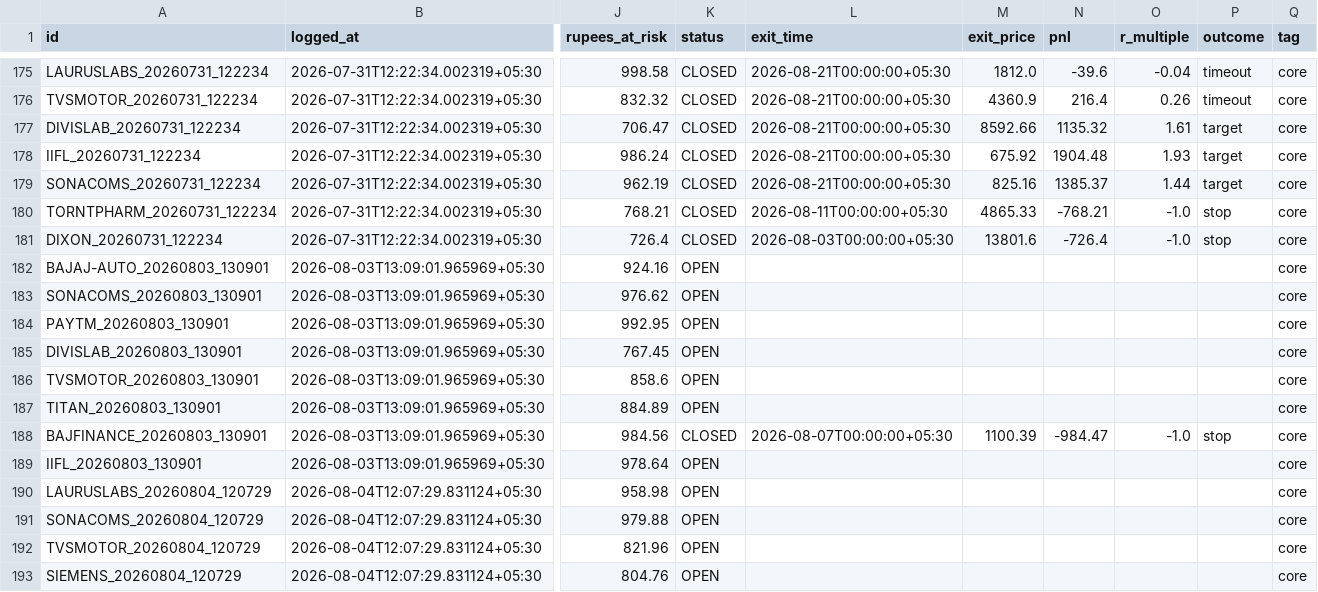
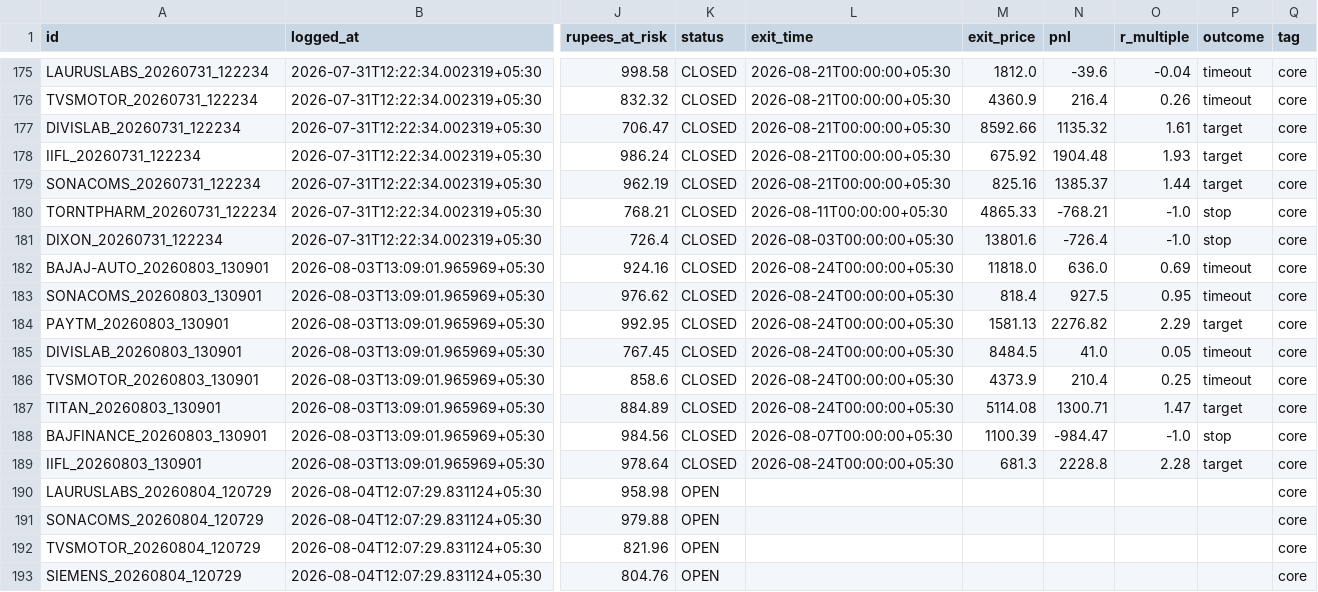
Before and after one commit to Arnav2412/trading-bot, a CSV file: reports/paper_trades.csv, drawn as a sheet; only a part is shown, gaps mark what is left out; the diff covers the shown part only; the diff names each change by its address in the sheet, - before the commit and + after, or states it on an @@ line.

```diff
--- a/reports/paper_trades.csv
+++ b/reports/paper_trades.csv
-K182:K187 (status): OPEN
+K182:K187 (status): CLOSED
-L182:L187 (exit_time): (empty)
+L182:L187 (exit_time): 2026-08-24T00:00:00+05:30
-M182 (exit_price): (empty)
+M182 (exit_price): 11818.0
-N182 (pnl): (empty)
+N182 (pnl): 636.0
-O182 (r_multiple): (empty)
+O182 (r_multiple): 0.69
-P182:P183 (outcome): (empty)
+P182:P183 (outcome): timeout
-M183 (exit_price): (empty)
+M183 (exit_price): 818.4
-N183 (pnl): (empty)
+N183 (pnl): 927.5
-O183 (r_multiple): (empty)
+O183 (r_multiple): 0.95
-M184 (exit_price): (empty)
+M184 (exit_price): 1581.13
-N184 (pnl): (empty)
+N184 (pnl): 2276.82
-O184 (r_multiple): (empty)
+O184 (r_multiple): 2.29
-P184 (outcome): (empty)
+P184 (outcome): target
-M185 (exit_price): (empty)
+M185 (exit_price): 8484.5
-N185 (pnl): (empty)
+N185 (pnl): 41.0
-O185 (r_multiple): (empty)
+O185 (r_multiple): 0.05
-P185:P186 (outcome): (empty)
+P185:P186 (outcome): timeout
-M186 (exit_price): (empty)
+M186 (exit_price): 4373.9
-N186 (pnl): (empty)
+N186 (pnl): 210.4
-O186 (r_multiple): (empty)
+O186 (r_multiple): 0.25
-M187 (exit_price): (empty)
+M187 (exit_price): 5114.08
-N187 (pnl): (empty)
+N187 (pnl): 1300.71
-O187 (r_multiple): (empty)
+O187 (r_multiple): 1.47
-P187 (outcome): (empty)
+P187 (outcome): target
-K189 (status): OPEN
+K189 (status): CLOSED
-L189 (exit_time): (empty)
+L189 (exit_time): 2026-08-24T00:00:00+05:30
-M189 (exit_price): (empty)
+M189 (exit_price): 681.3
-N189 (pnl): (empty)
+N189 (pnl): 2228.8
-O189 (r_multiple): (empty)
+O189 (r_multiple): 2.28
-P189 (outcome): (empty)
+P189 (outcome): target
```
Also changed, not shown: 8 added rows elsewhere in this file, 4 other files.
